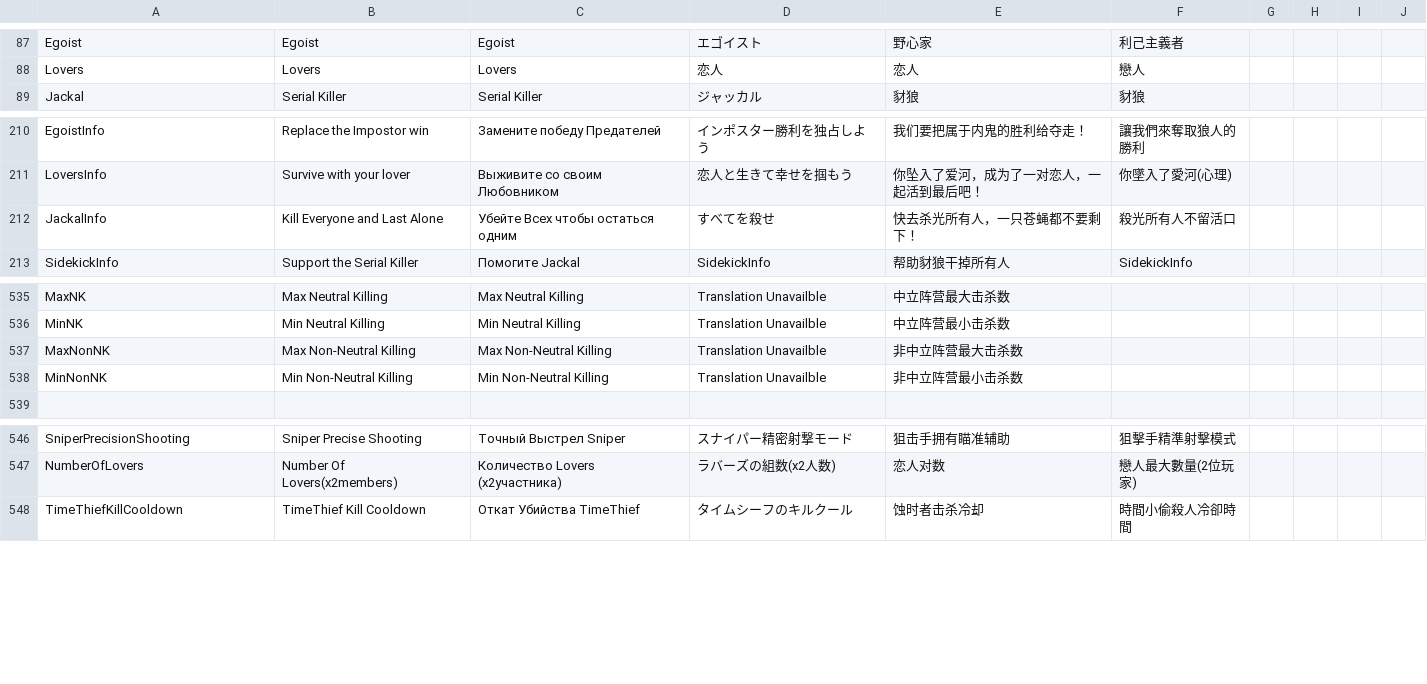
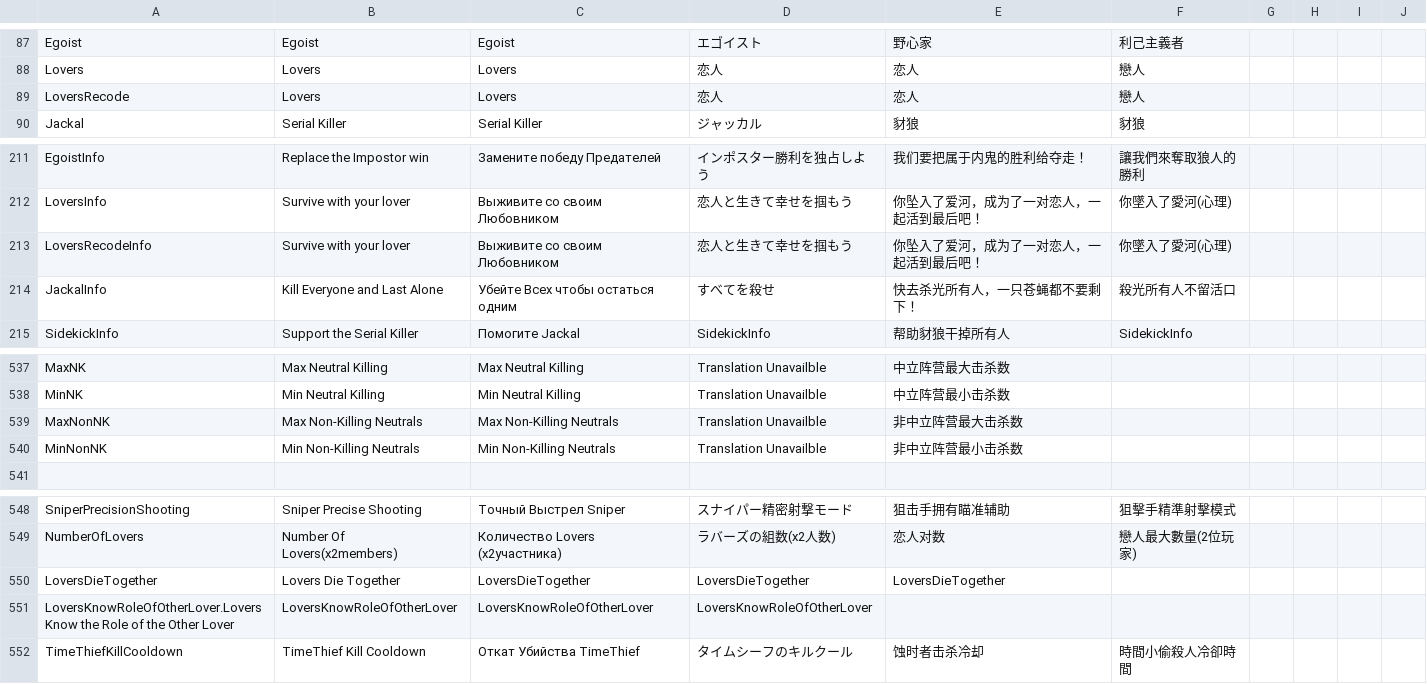
Before and after one commit to discus-sions/TownOfHost-TheOtherRoles, a CSV file: Resources/string.csv, drawn as a sheet; only a part is shown, gaps mark what is left out.

Commit message:
Few More Bug Fixes
- Non Modded Players Cannot turn into Amnesiac
- Lovers Recode in Works
- When Exe Target dies they can turn into Cat
- Fixed Text for Min/Max

```diff
--- a/Resources/string.csv
+++ b/Resources/string.csv
@@ -88,2 +88,3 @@ Egoist,Egoist,Egoist,エゴイスト,野心家,利己主義者
 Lovers,Lovers,Lovers,恋人,恋人,戀人
+LoversRecode,Lovers,Lovers,恋人,恋人,戀人
 Jackal,Serial Killer,Serial Killer,ジャッカル,豺狼,豺狼
@@ -211,2 +212,3 @@ EgoistInfo,Replace the Impostor win,Замените победу Предате
 LoversInfo,Survive with your lover,Выживите со своим Любовником,恋人と生きて幸せを掴もう,你坠入了爱河，成为了一对恋人，一起活到最后吧！,你墜入了愛河(心理)
+LoversRecodeInfo,Survive with your lover,Выживите со своим Любовником,恋人と生きて幸せを掴もう,你坠入了爱河，成为了一对恋人，一起活到最后吧！,你墜入了愛河(心理)
 JackalInfo,Kill Everyone and Last Alone,Убейте Всех чтобы остаться одним,すべてを殺せ,快去杀光所有人，一只苍蝇都不要剩下！,殺光所有人不留活口
@@ -541,4 +543,4 @@ MaxNK,Max Neutral Killing,Max Neutral Killing,Translation Unavailble,中立阵
 MinNK,Min Neutral Killing,Min Neutral Killing,Translation Unavailble,中立阵营最小击杀数
-MaxNonNK,Max Non-Neutral Killing,Max Non-Neutral Killing,Translation Unavailble,非中立阵营最大击杀数
-MinNonNK,Min Non-Neutral Killing,Min Non-Neutral Killing,Translation Unavailble,非中立阵营最小击杀数
+MaxNonNK,Max Non-Killing Neutrals,Max Non-Killing Neutrals,Translation Unavailble,非中立阵营最大击杀数
+MinNonNK,Min Non-Killing Neutrals,Min Non-Killing Neutrals,Translation Unavailble,非中立阵营最小击杀数
 
@@ -552,2 +554,4 @@ SniperPrecisionShooting,Sniper Precise Shooting,Точный Выстрел Snip
 NumberOfLovers,Number Of Lovers(x2members),Количество Lovers (x2участника),ラバーズの組数(x2人数),恋人对数,"戀人最大數量(2位玩家)"
+LoversDieTogether,Lovers Die Together,LoversDieTogether,LoversDieTogether,LoversDieTogether
+LoversKnowRoleOfOtherLover.Lovers Know the Role of the Other Lover,LoversKnowRoleOfOtherLover,LoversKnowRoleOfOtherLover,LoversKnowRoleOfOtherLover
 TimeThiefKillCooldown,TimeThief Kill Cooldown,Откат Убийства TimeThief,タイムシーフのキルクール,蚀时者击杀冷却,時間小偷殺人冷卻時間
```
Also changed, not shown: 6 other files.
